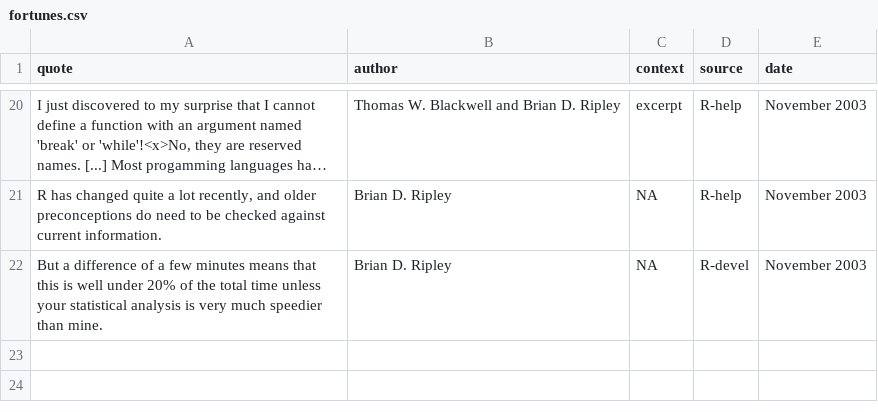
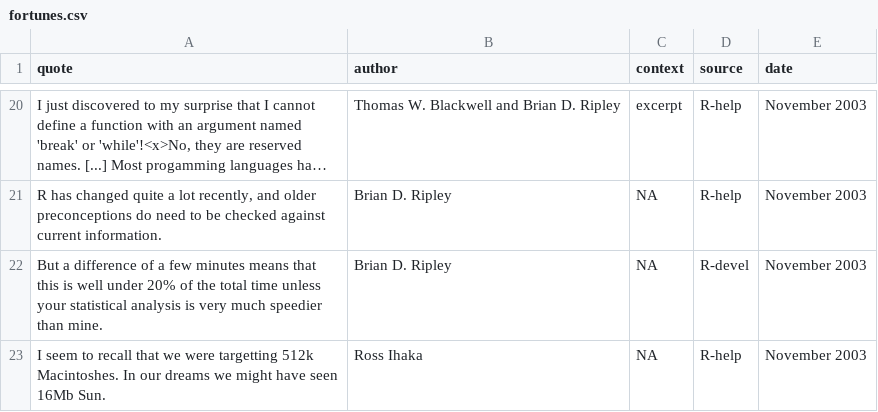
Before and after one commit to rforge/fortunes, a CSV file: trunk/inst/fortunes/fortunes.csv, drawn as a sheet; only a part is shown, gaps mark what is left out; long unchanged cells end in ….

Commit message:
Ross: R dealing with large RAM
git-svn-id: svn://svn.r-forge.r-project.org/svnroot/fortunes@14 edb9625f-4e0d-4859-8d74-9fd3b1da38cb

```diff
--- a/trunk/inst/fortunes/fortunes.csv
+++ b/trunk/inst/fortunes/fortunes.csv
@@ -22 +22,2 @@ R has changed quite a lot recently, and older preconceptions do need to be check
 But a difference of a few minutes means that this is well under 20% of the total time unless your statistical analysis is very much speedier than mine.;Brian D. Ripley;NA;R-devel;November 2003
+I seem to recall that we were targetting 512k Macintoshes. In our dreams we might have seen 16Mb Sun.;Ross Ihaka;NA;R-help;November 2003
```
